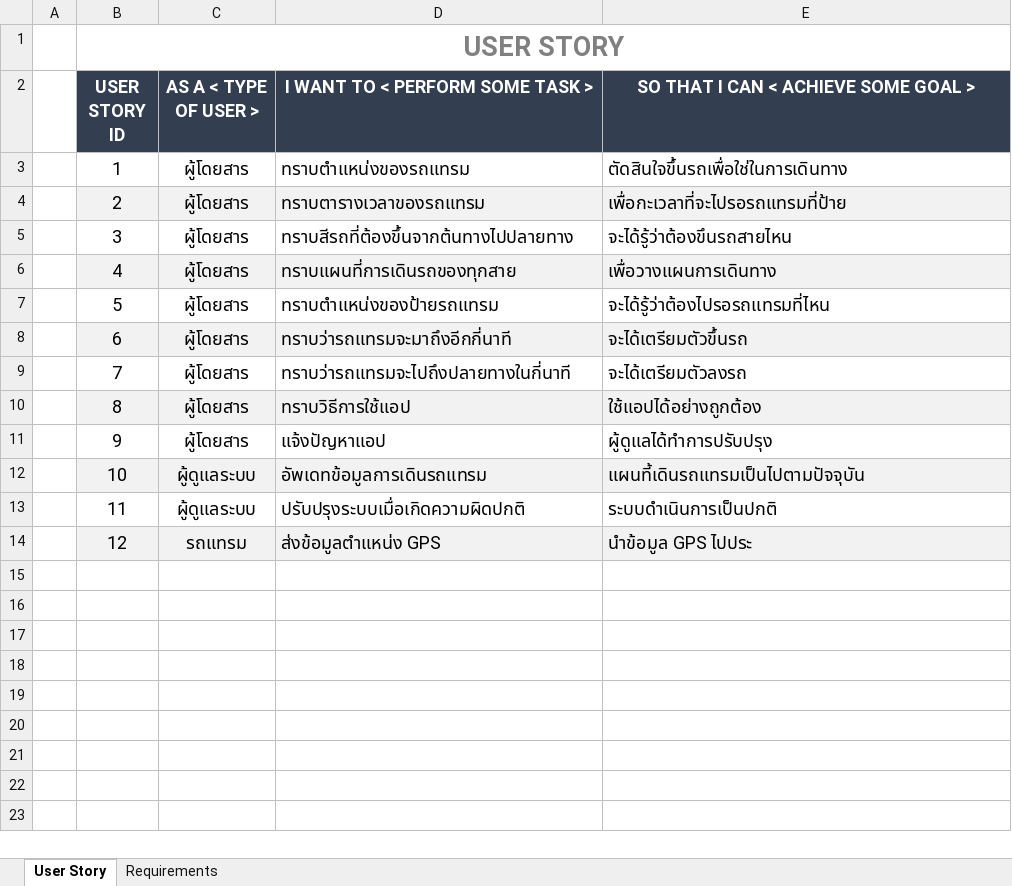
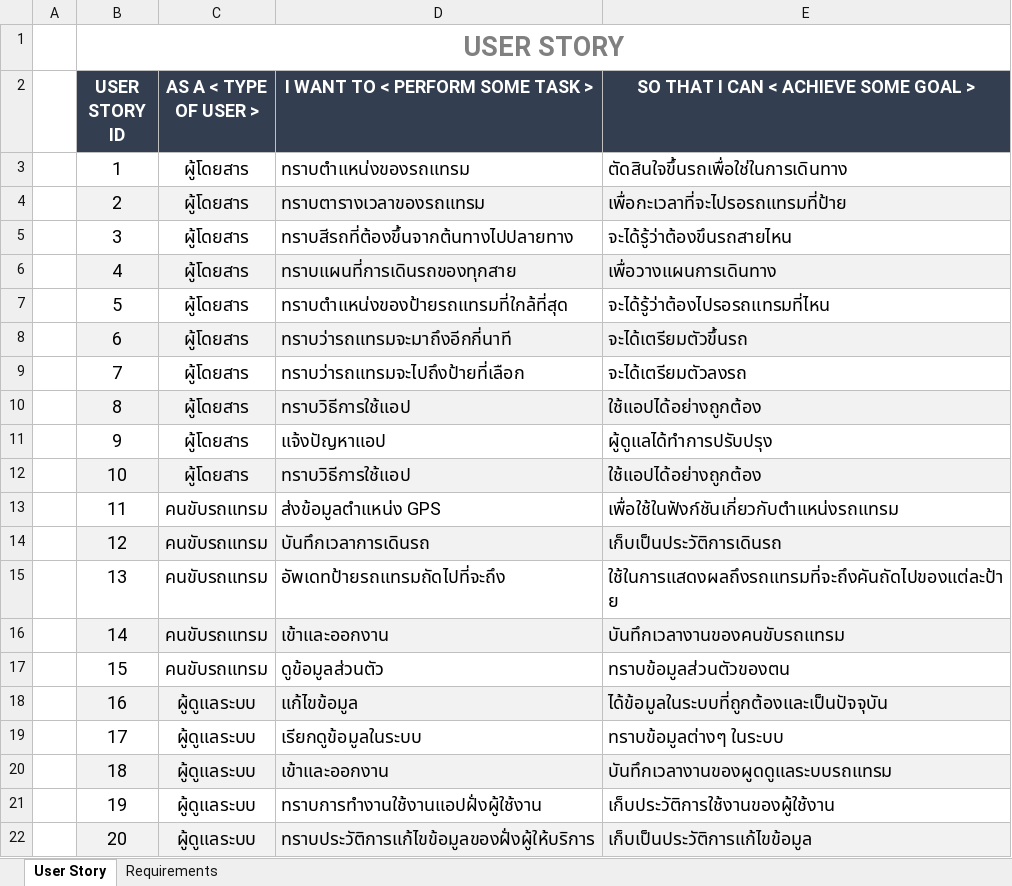
Before and after one commit to Domineice/Tram_tracking_draft, an Excel workbook: SoftwareRequirements_project.xlsx, sheet User Story, drawn as a sheet; values as stored, in another font and other column widths than the file's, no borders; the diff names each change by its address in the sheet, - before the commit and + after, or states it on an @@ line.

```diff
--- a/SoftwareRequirements_project.xlsx (sheet User Story)
+++ b/SoftwareRequirements_project.xlsx (sheet User Story)
-D7 (I WANT TO < PERFORM SOME TASK >): ทราบตำแหน่งของป้ายรถแทรม
+D7 (I WANT TO < PERFORM SOME TASK >): ทราบตำแหน่งของป้ายรถแทรมที่ใกล้ที่สุด
-D9 (I WANT TO < PERFORM SOME TASK >): ทราบว่ารถแทรมจะไปถึงปลายทางในกี่นาที
+D9 (I WANT TO < PERFORM SOME TASK >): ทราบว่ารถแทรมจะไปถึงป้ายที่เลือก
-C12 (AS A < TYPE OF USER >): ผู้ดูแลระบบ
+C12 (AS A < TYPE OF USER >): ผู้โดยสาร
-D12 (I WANT TO < PERFORM SOME TASK >): อัพเดทข้อมูลการเดินรถแทรม
+D12 (I WANT TO < PERFORM SOME TASK >): ทราบวิธีการใช้แอป
-E12: แผนที้เดินรถแทรมเป็นไปตามปัจจุบัน
+E12: ใช้แอปได้อย่างถูกต้อง
-C13 (AS A < TYPE OF USER >): ผู้ดูแลระบบ
+C13 (AS A < TYPE OF USER >): คนขับรถแทรม
-D13 (I WANT TO < PERFORM SOME TASK >): ปรับปรุงระบบเมื่อเกิดความผิดปกติ
+D13 (I WANT TO < PERFORM SOME TASK >): ส่งข้อมูลตำแหน่ง GPS
-E13: ระบบดำเนินการเป็นปกติ
+E13: เพื่อใช้ในฟังก์ชันเกี่ยวกับตำแหน่งรถแทรม
-C14 (AS A < TYPE OF USER >): รถแทรม
+C14 (AS A < TYPE OF USER >): คนขับรถแทรม
-D14 (I WANT TO < PERFORM SOME TASK >): ส่งข้อมูลตำแหน่ง GPS
+D14 (I WANT TO < PERFORM SOME TASK >): บันทึกเวลาการเดินรถ
-E14: นำข้อมูล GPS ไปประ
+E14: เก็บเป็นประวัติการเดินรถ
+row 15:  | 13 | คนขับรถแทรม | อัพเดทป้ายรถแทรมถัดไปที่จะถึง | ใช้ในการแสดงผลถึงรถแทรมที่จะถึงคันถัดไปของแต่ละป้าย
+row 16:  | 14 | คนขับรถแทรม | เข้าและออกงาน | บันทึกเวลางานของคนขับรถแทรม
+row 17:  | 15 | คนขับรถแทรม | ดูข้อมูลส่วนตัว | ทราบข้อมูลส่วนตัวของตน
+row 18:  | 16 | ผู้ดูแลระบบ | แก้ไขข้อมูล | ได้ข้อมูลในระบบที่ถูกต้องและเป็นปัจจุบัน
+row 19:  | 17 | ผู้ดูแลระบบ | เรียกดูข้อมูลในระบบ | ทราบข้อมูลต่างๆ ในระบบ
+row 20:  | 18 | ผู้ดูแลระบบ | เข้าและออกงาน | บันทึกเวลางานของผูดดูแลระบบรถแทรม
+row 21:  | 19 | ผู้ดูแลระบบ | ทราบการทำงานใช้งานแอปฝั่งผู้ใช้งาน | เก็บประวัติการใช้งานของผู้ใช้งาน
+row 22:  | 20 | ผู้ดูแลระบบ | ทราบประวัติการแก้ไขข้อมูลของฝั่งผู้ให้บริการ | เก็บเป็นประวัติการแก้ไขข้อมูล
```
Also changed, not shown: sheet Requirements.
